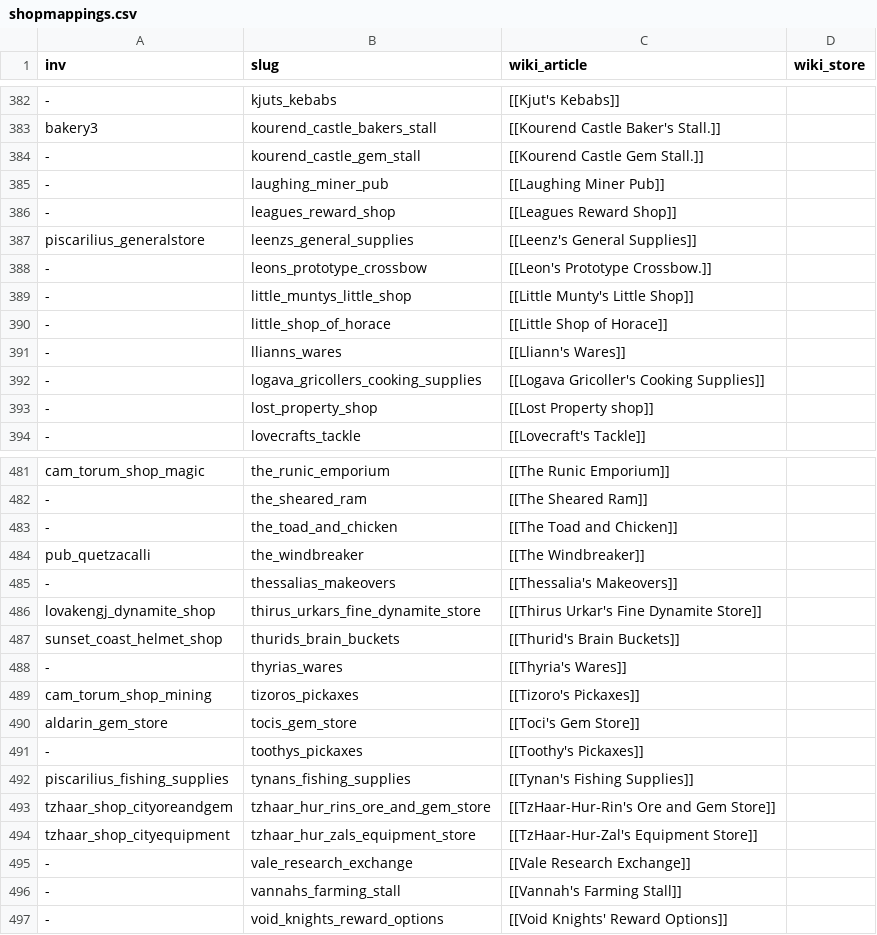
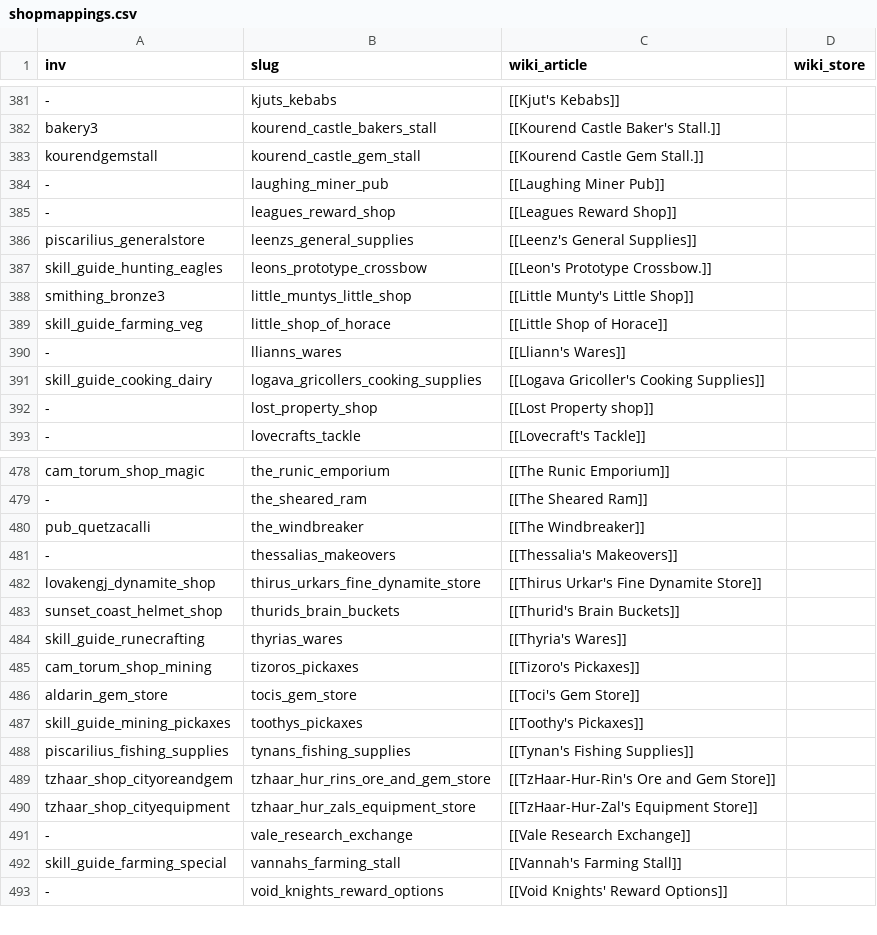
Before and after one commit to OpenRune/OpenRune-Server, a CSV file: tools/wiki-dumping/src/main/resources/shopmappings.csv, drawn as a sheet; only a part is shown, gaps mark what is left out; removed rows and columns are numbered as before the commit, all else as after; the diff covers the shown part only; the diff names each change by its address in the sheet, - before the commit and + after, or states it on an @@ line.

```diff
--- a/tools/wiki-dumping/src/main/resources/shopmappings.csv
+++ b/tools/wiki-dumping/src/main/resources/shopmappings.csv
-A383 (inv): -
+A383 (inv): kourendgemstall
-A387 (inv): -
+A387 (inv): skill_guide_hunting_eagles
-A388 (inv): -
+A388 (inv): smithing_bronze3
-A389 (inv): -
+A389 (inv): skill_guide_farming_veg
-A391 (inv): -
+A391 (inv): skill_guide_cooking_dairy
-row 483: - | the_toad_and_chicken | [[The Toad and Chicken]]
-A484 (inv): -
+A484 (inv): skill_guide_runecrafting
-A487 (inv): -
+A487 (inv): skill_guide_mining_pickaxes
-A492 (inv): -
+A492 (inv): skill_guide_farming_special
```
Also changed, not shown: 3 removed rows and 14 edited cells elsewhere in this file, 20 other files.
